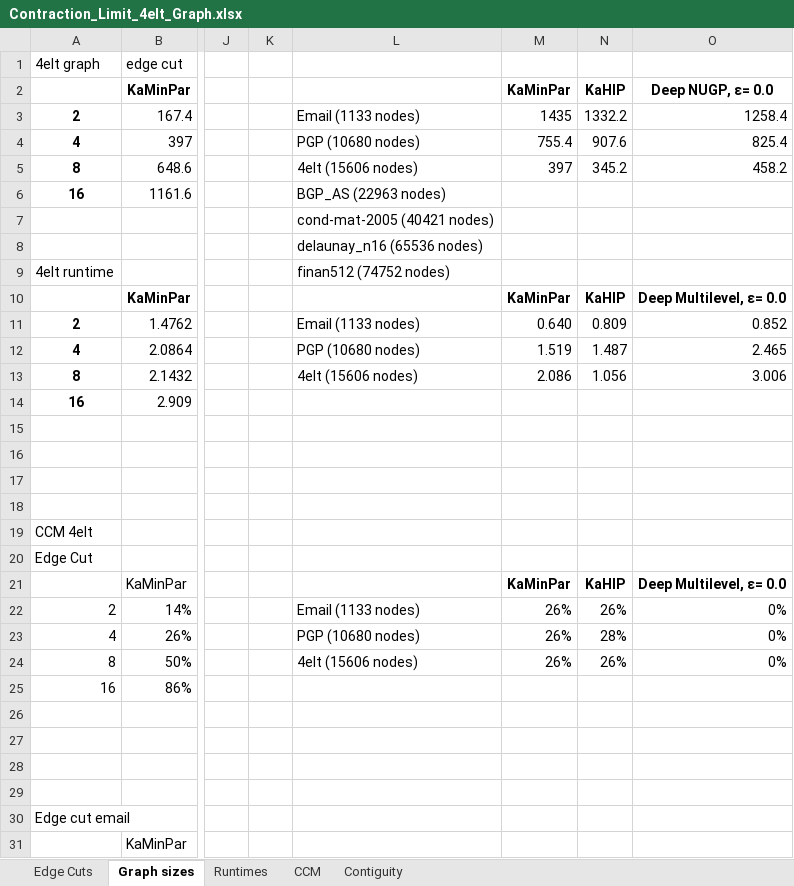
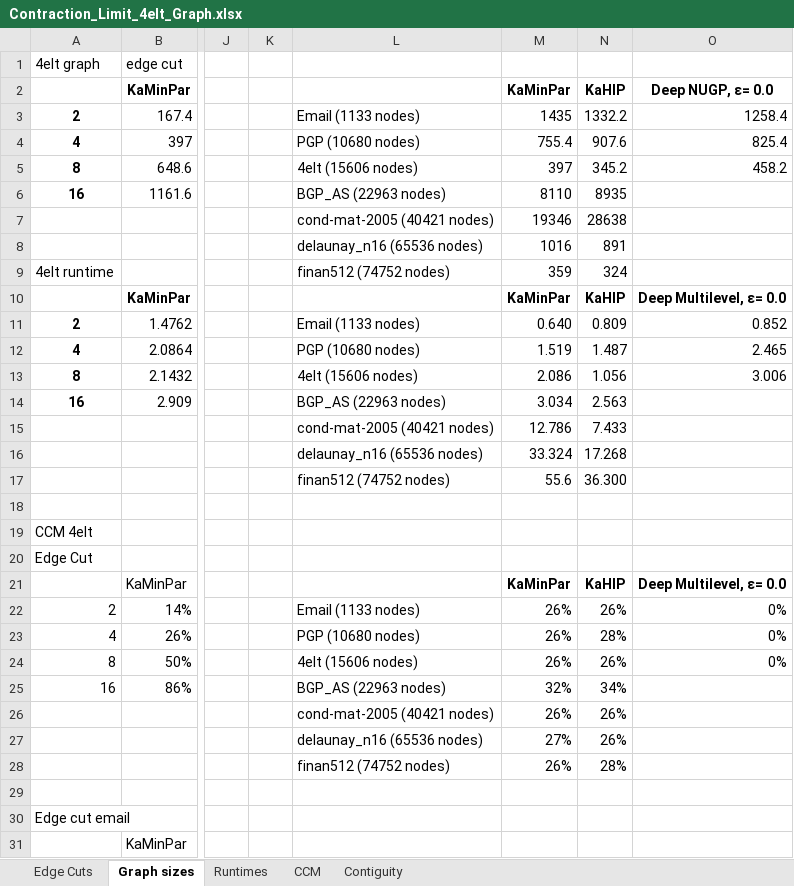
Before and after one commit to Al-Shareedah/KaMinPar_Java, an Excel workbook: Experiments data/Contraction Limit/Contraction_Limit_4elt_Graph.xlsx, sheet Graph sizes, drawn as a sheet; only a part is shown, gaps mark what is left out; values as stored, in another font and other column widths than the file's, no borders; charts and pictures not drawn; removed rows and columns are numbered as before the commit, all else as after; rows hold the shown columns only; the diff names each change by its address in the sheet, - before the commit and + after, or states it on an @@ line.

```diff
--- a/Experiments data/Contraction Limit/Contraction_Limit_4elt_Graph.xlsx (sheet Graph sizes)
+++ b/Experiments data/Contraction Limit/Contraction_Limit_4elt_Graph.xlsx (sheet Graph sizes)
-M6: (empty)
+M6: 8110
-N6: (empty)
+N6: 8935
-row 7:  |  |  |  | cond-mat-2005 (40421 nodes)
-row 8:  |  |  |  | delaunay_n16 (65536 nodes)
+row 7:  |  |  |  | cond-mat-2005 (40421 nodes) | 19346 | 28638
+row 8:  |  |  |  | delaunay_n16 (65536 nodes) | 1016 | 891
-M9: (empty)
+M9: 359
-N9: (empty)
+N9: 324
-L14: (empty)
+L14: BGP_AS (22963 nodes)
-M14: (empty)
+M14: 3.034
-N14: (empty)
+N14: 2.563
-row 15: (empty)
+row 15:  |  |  |  | cond-mat-2005 (40421 nodes) | 12.786 | 7.433
-row 16: (empty)
+row 16:  |  |  |  | delaunay_n16 (65536 nodes) | 33.324 | 17.268
-row 17: (empty)
+row 17:  |  |  |  | finan512 (74752 nodes) | 55.6 | 36.300
-L25: (empty)
+L25: BGP_AS (22963 nodes)
-M25: (empty)
+M25: 32%
-N25: (empty)
+N25: 34%
-row 26: (empty)
+row 26:  |  |  |  | cond-mat-2005 (40421 nodes) | 26% | 26%
-row 27: (empty)
+row 27:  |  |  |  | delaunay_n16 (65536 nodes) | 27% | 26%
-row 28: (empty)
+row 28:  |  |  |  | finan512 (74752 nodes) | 26% | 28%
```
Also changed, not shown: charts or pictures, 3 other files.
